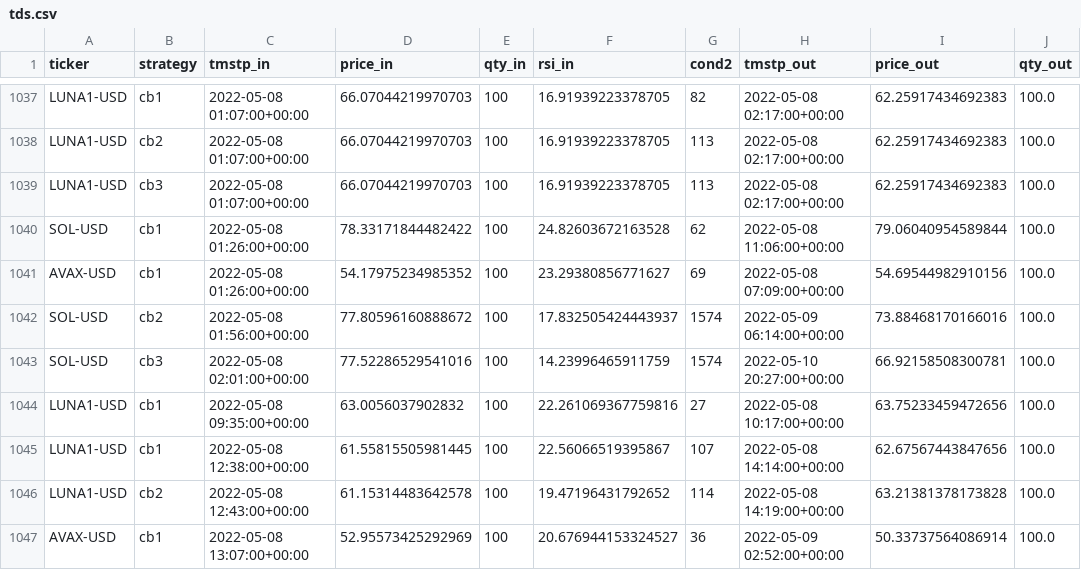
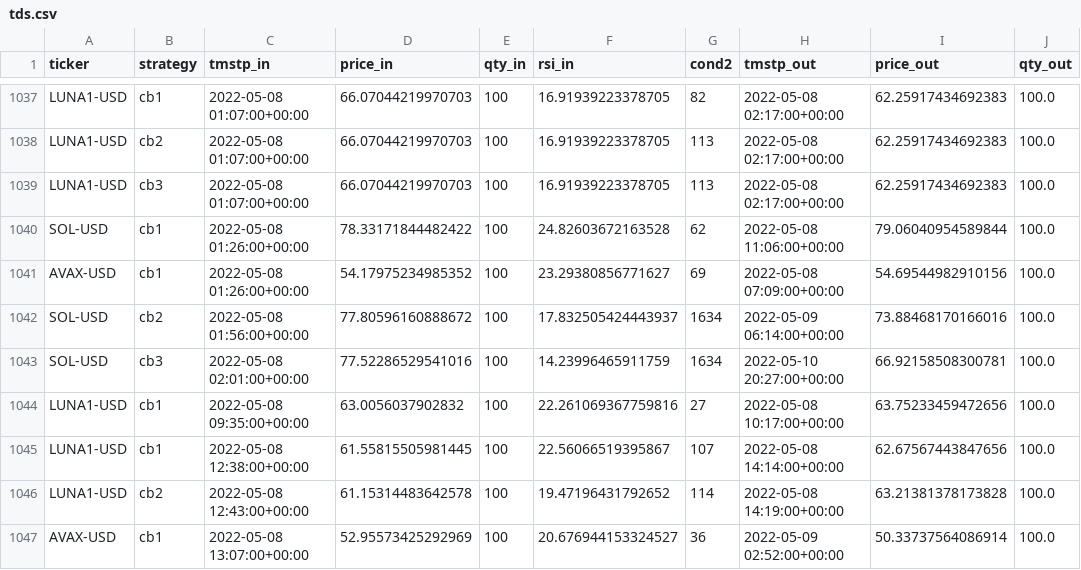
Before and after one commit to sjuanandres0/Chewbacca, a CSV file: tds.csv, drawn as a sheet; only a part is shown, gaps mark what is left out; the diff covers the shown part only; the diff names each change by its address in the sheet, - before the commit and + after, or states it on an @@ line.

```diff
--- a/tds.csv
+++ b/tds.csv
-G1042:G1043 (cond2): 1574
+G1042:G1043 (cond2): 1634
```
Also changed, not shown: 40 edited cells elsewhere in this file.
